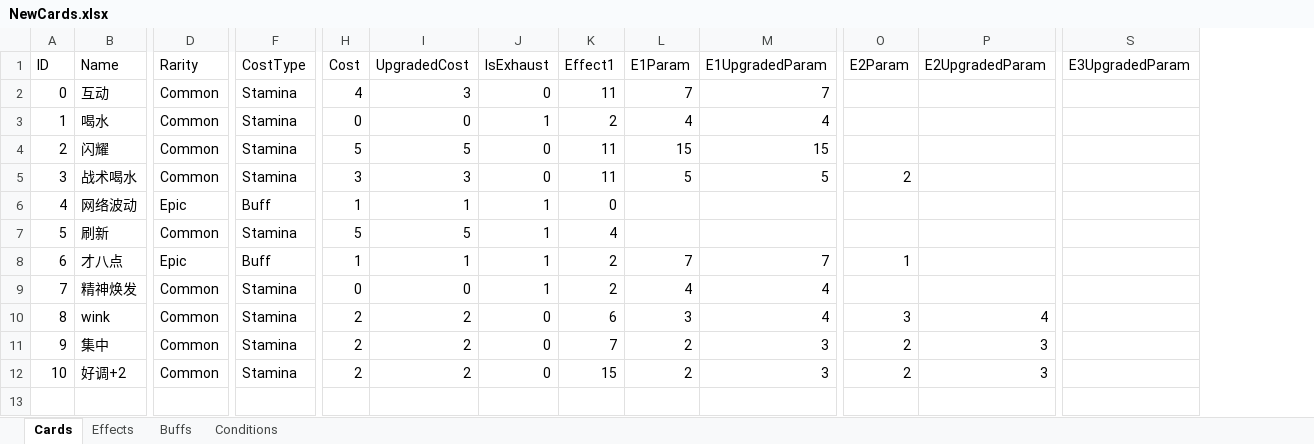
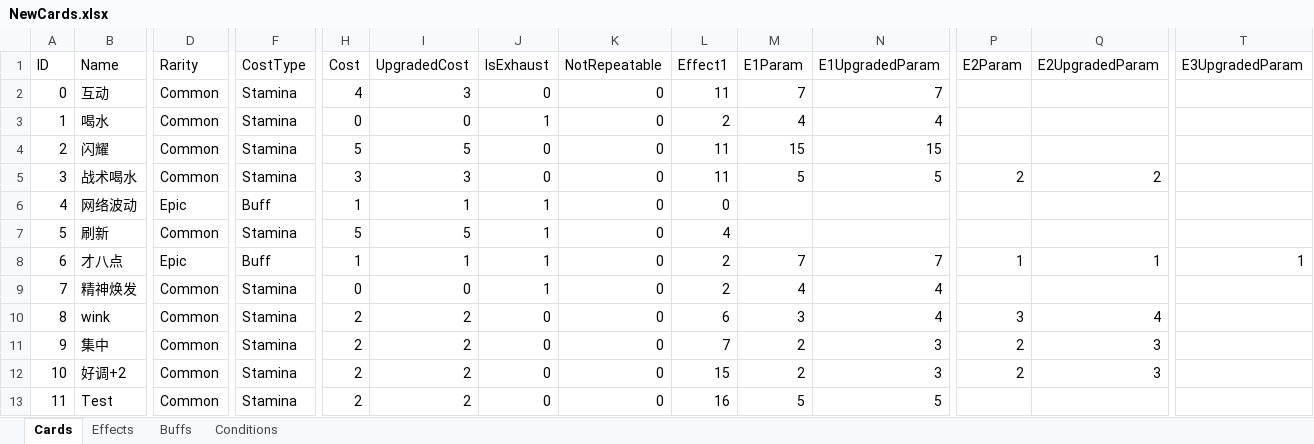
Before and after one commit to MHProtein/VTuberSim, an Excel workbook: Assets/Resources/Configurations/NewCards.xlsx, sheet Cards, drawn as a sheet; only a part is shown, gaps mark what is left out; values as stored, in another font and other column widths than the file's, no borders; addresses are those after the commit; rows hold the shown columns only; the diff names each change by its address in the sheet, - before the commit and + after, or states it on an @@ line.

Commit message:
Stamina Consumption Logic

```diff
--- a/Assets/Resources/Configurations/NewCards.xlsx (sheet Cards)
+++ b/Assets/Resources/Configurations/NewCards.xlsx (sheet Cards)
+column K (NotRepeatable), rows 2-12: all 0
-Q5 (E2UpgradedParam): (empty)
+Q5 (E2UpgradedParam): 2
-Q8 (E2UpgradedParam): (empty)
+Q8 (E2UpgradedParam): 1
-T8 (E3UpgradedParam): (empty)
+T8 (E3UpgradedParam): 1
+row 13: 11 | Test | Common | Stamina | 2 | 2 | 0 | 0 | 16 | 5 | 5
```
Also changed, not shown: sheet Effects, sheet Buffs, 1 other file.
